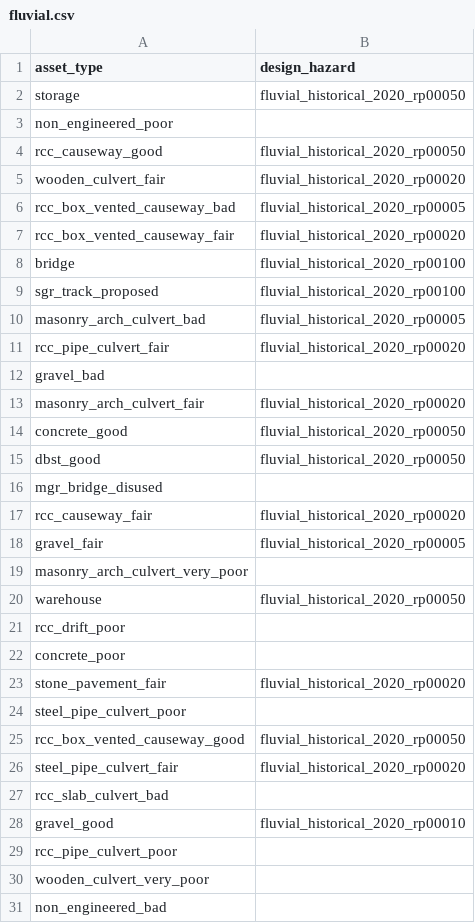
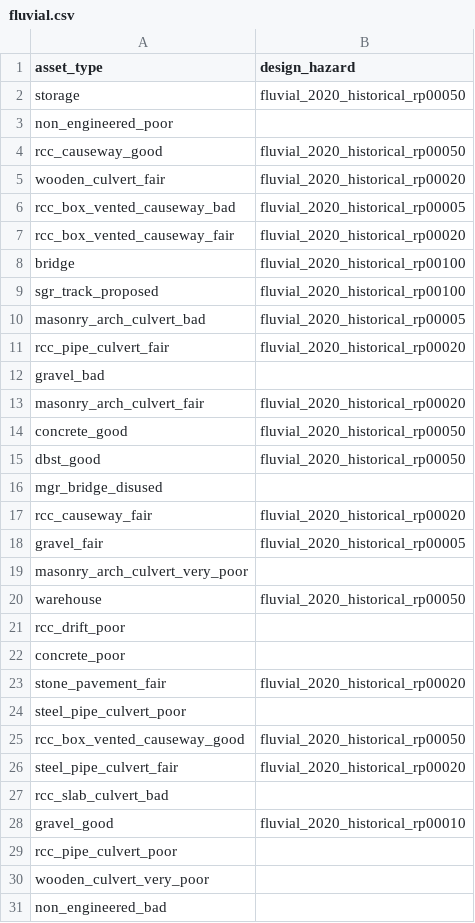
Before and after one commit to alisonpeard/oia-tanzania-2025, a CSV file: config/design_standards/fluvial.csv, drawn as a sheet; only a part is shown; the diff covers the shown part only.

```diff
--- a/config/design_standards/fluvial.csv
+++ b/config/design_standards/fluvial.csv
@@ -1,29 +1,29 @@
 asset_type,design_hazard
-storage,fluvial_historical_2020_rp00050
+storage,fluvial_2020_historical_rp00050
 non_engineered_poor,
-rcc_causeway_good,fluvial_historical_2020_rp00050
-wooden_culvert_fair,fluvial_historical_2020_rp00020
-rcc_box_vented_causeway_bad,fluvial_historical_2020_rp00005
-rcc_box_vented_causeway_fair,fluvial_historical_2020_rp00020
-bridge,fluvial_historical_2020_rp00100
-sgr_track_proposed,fluvial_historical_2020_rp00100
-masonry_arch_culvert_bad,fluvial_historical_2020_rp00005
-rcc_pipe_culvert_fair,fluvial_historical_2020_rp00020
+rcc_causeway_good,fluvial_2020_historical_rp00050
+wooden_culvert_fair,fluvial_2020_historical_rp00020
+rcc_box_vented_causeway_bad,fluvial_2020_historical_rp00005
+rcc_box_vented_causeway_fair,fluvial_2020_historical_rp00020
+bridge,fluvial_2020_historical_rp00100
+sgr_track_proposed,fluvial_2020_historical_rp00100
+masonry_arch_culvert_bad,fluvial_2020_historical_rp00005
+rcc_pipe_culvert_fair,fluvial_2020_historical_rp00020
 gravel_bad,
-masonry_arch_culvert_fair,fluvial_historical_2020_rp00020
-concrete_good,fluvial_historical_2020_rp00050
-dbst_good,fluvial_historical_2020_rp00050
+masonry_arch_culvert_fair,fluvial_2020_historical_rp00020
+concrete_good,fluvial_2020_historical_rp00050
+dbst_good,fluvial_2020_historical_rp00050
 mgr_bridge_disused,
-rcc_causeway_fair,fluvial_historical_2020_rp00020
-gravel_fair,fluvial_historical_2020_rp00005
+rcc_causeway_fair,fluvial_2020_historical_rp00020
+gravel_fair,fluvial_2020_historical_rp00005
 masonry_arch_culvert_very_poor,
-warehouse,fluvial_historical_2020_rp00050
+warehouse,fluvial_2020_historical_rp00050
 rcc_drift_poor,
 concrete_poor,
-stone_pavement_fair,fluvial_historical_2020_rp00020
+stone_pavement_fair,fluvial_2020_historical_rp00020
 steel_pipe_culvert_poor,
-rcc_box_vented_causeway_good,fluvial_historical_2020_rp00050
-steel_pipe_culvert_fair,fluvial_historical_2020_rp00020
+rcc_box_vented_causeway_good,fluvial_2020_historical_rp00050
+steel_pipe_culvert_fair,fluvial_2020_historical_rp00020
 rcc_slab_culvert_bad,
-gravel_good,fluvial_historical_2020_rp00010
+gravel_good,fluvial_2020_historical_rp00010
 rcc_pipe_culvert_poor,
```
Also changed, not shown: 46 edited cells elsewhere in this file, config/design_standards/coastal.csv, config/design_standards/pluvial.csv, 16 other files.
